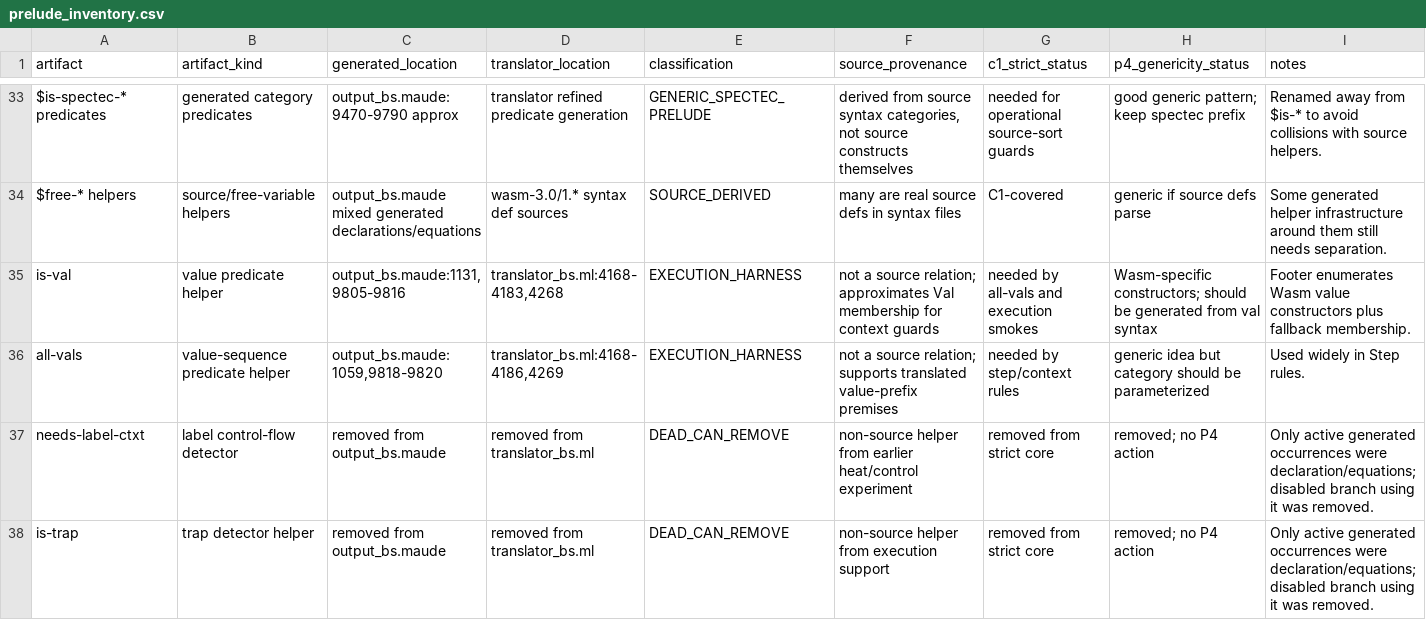
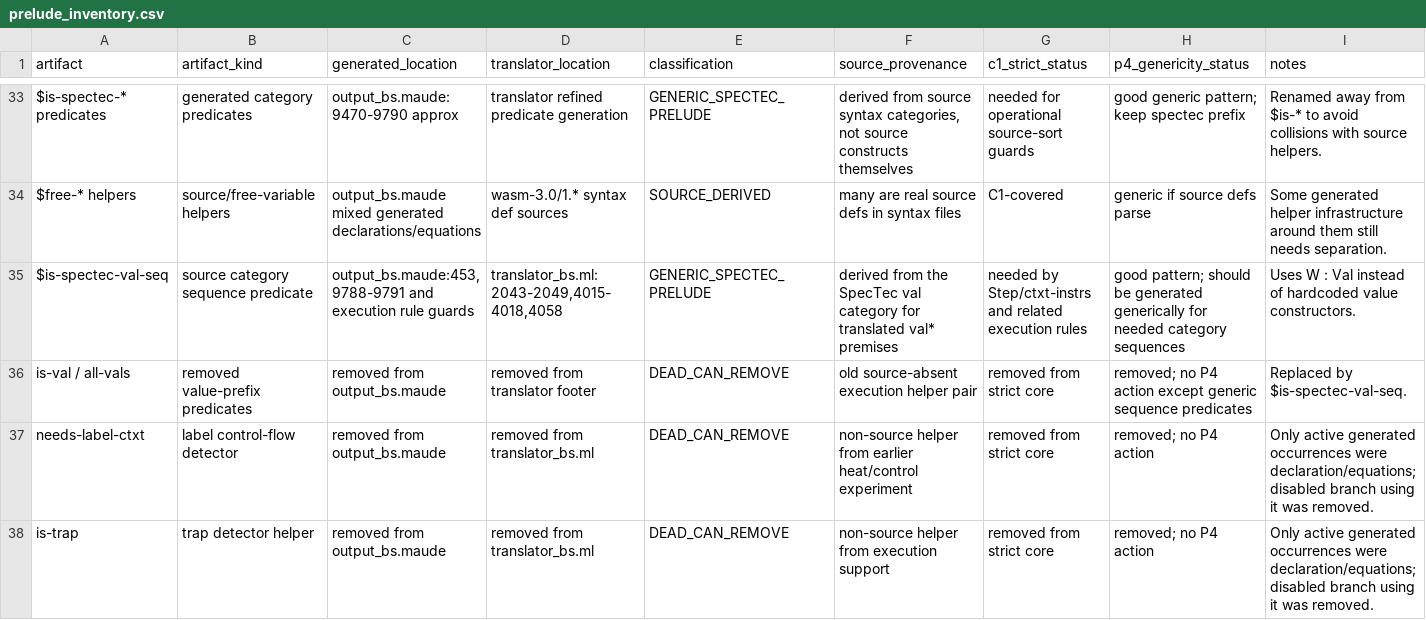
Before and after one commit to minsung-phy/Spec2Maude, a CSV file: docs/c1-prelude/prelude_inventory.csv, drawn as a sheet; only a part is shown, gaps mark what is left out.

```diff
--- a/docs/c1-prelude/prelude_inventory.csv
+++ b/docs/c1-prelude/prelude_inventory.csv
@@ -34,4 +34,4 @@
 "$free-* helpers","source/free-variable helpers","output_bs.maude mixed generated declarations/equations","wasm-3.0/1.* syntax def sources","SOURCE_DERIVED","many are real source defs in syntax files","C1-covered","generic if source defs parse","Some generated helper infrastructure around them still needs separation."
-"is-val","value predicate helper","output_bs.maude:1131,9805-9816","translator_bs.ml:4168-4183,4268","EXECUTION_HARNESS","not a source relation; approximates Val membership for context guards","needed by all-vals and execution smokes","Wasm-specific constructors; should be generated from val syntax","Footer enumerates Wasm value constructors plus fallback membership."
-"all-vals","value-sequence predicate helper","output_bs.maude:1059,9818-9820","translator_bs.ml:4168-4186,4269","EXECUTION_HARNESS","not a source relation; supports translated value-prefix premises","needed by step/context rules","generic idea but category should be parameterized","Used widely in Step rules."
+"$is-spectec-val-seq","source category sequence predicate","output_bs.maude:453,9788-9791 and execution rule guards","translator_bs.ml:2043-2049,4015-4018,4058","GENERIC_SPECTEC_PRELUDE","derived from the SpecTec val category for translated val* premises","needed by Step/ctxt-instrs and related execution rules","good pattern; should be generated generically for needed category sequences","Uses W : Val instead of hardcoded value constructors."
+"is-val / all-vals","removed value-prefix predicates","removed from output_bs.maude","removed from translator footer","DEAD_CAN_REMOVE","old source-absent execution helper pair","removed from strict core","removed; no P4 action except generic sequence predicates","Replaced by $is-spectec-val-seq."
 "needs-label-ctxt","label control-flow detector","removed from output_bs.maude","removed from translator_bs.ml","DEAD_CAN_REMOVE","non-source helper from earlier heat/control experiment","removed from strict core","removed; no P4 action","Only active generated occurrences were declaration/equations; disabled branch using it was removed."
```
Also changed, not shown: docs/c1-coverage/generated_extra_artifacts.csv, 7 other files.
